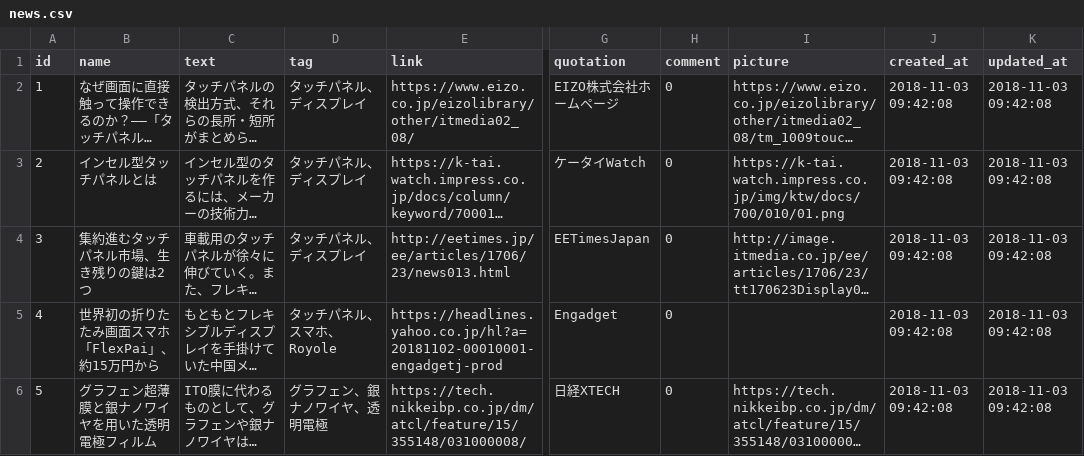
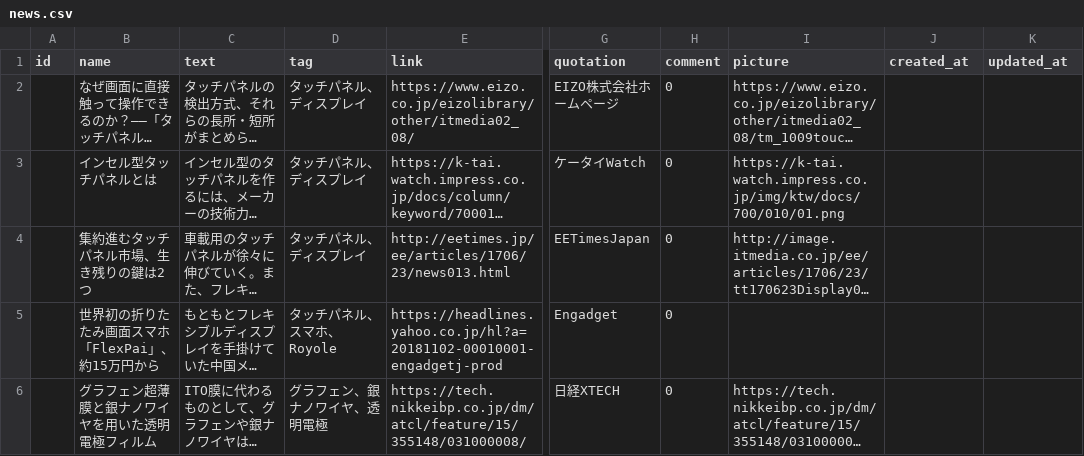
Before and after one commit to tukatti772/techcollect, a CSV file: db/news.csv, drawn as a sheet; only a part is shown, gaps mark what is left out; long unchanged cells end in …; the diff names each change by its address in the sheet, - before the commit and + after, or states it on an @@ line.

Commit message:
no message

```diff
--- a/db/news.csv
+++ b/db/news.csv
-A2 (id): 1
+A2 (id): (empty)
-J2:J6 (created_at): 2018-11-03 09:42:08
+J2:J6 (created_at): (empty)
-K2:K6 (updated_at): 2018-11-03 09:42:08
+K2:K6 (updated_at): (empty)
-A3 (id): 2
+A3 (id): (empty)
-A4 (id): 3
+A4 (id): (empty)
-A5 (id): 4
+A5 (id): (empty)
-A6 (id): 5
+A6 (id): (empty)
```
